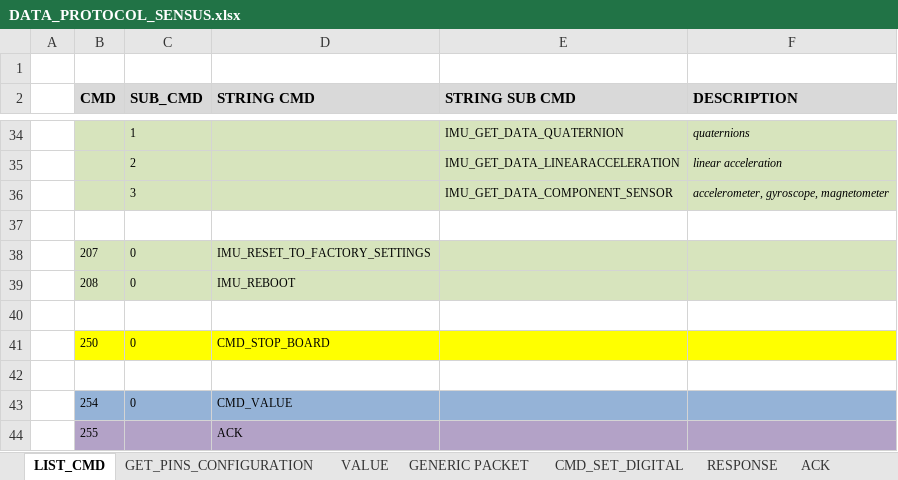
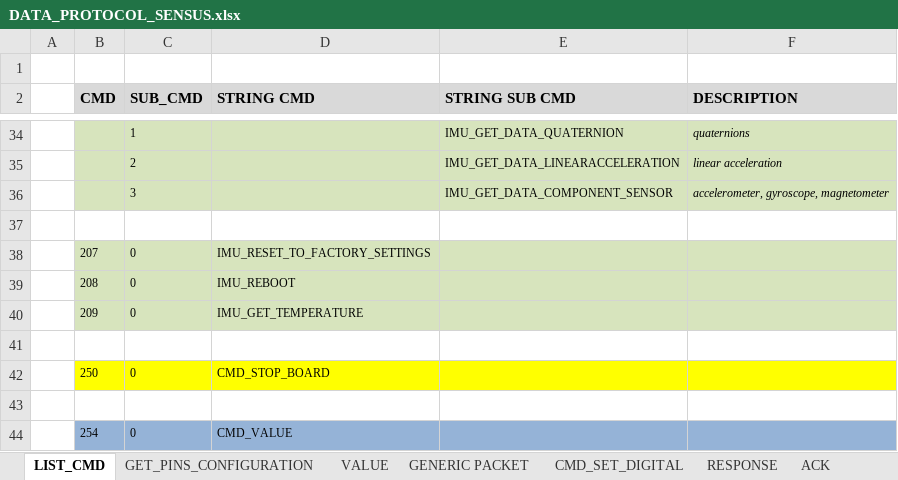
Before and after one commit to elk-audio/sensei, an Excel workbook: doc/DATA_PROTOCOL_SENSUS.xlsx, sheet LIST_CMD, drawn as a sheet; only a part is shown, gaps mark what is left out; the shorter side is filled out with more unchanged rows; values as stored, in another font and other column widths than the file's, no borders; the diff names each change by its address in the sheet, - before the commit and + after, or states it on an @@ line.

Commit message:
Added IMU_GET_TEMPERATURE command

```diff
--- a/doc/DATA_PROTOCOL_SENSUS.xlsx (sheet LIST_CMD)
+++ b/doc/DATA_PROTOCOL_SENSUS.xlsx (sheet LIST_CMD)
+row 40:  | 209 | 0 | IMU_GET_TEMPERATURE
```
Also changed, not shown: 4 other files.
